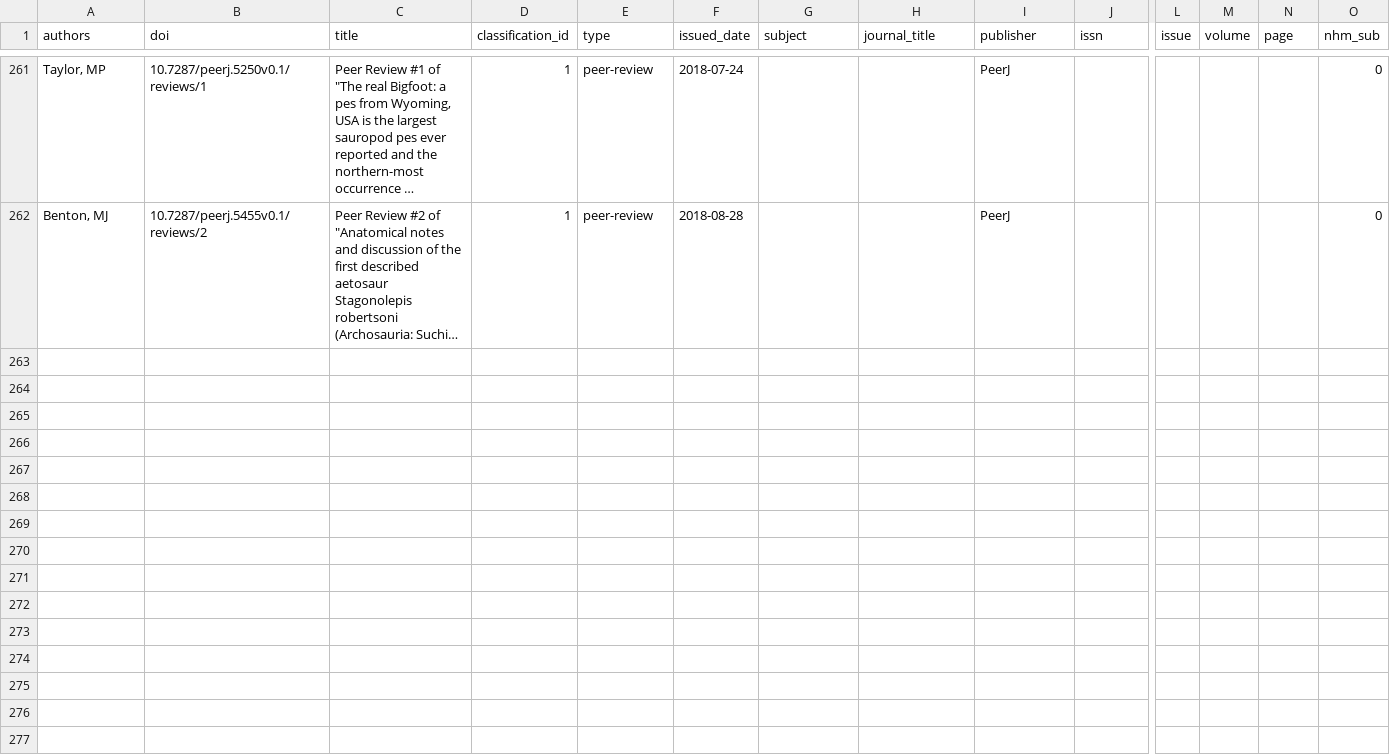
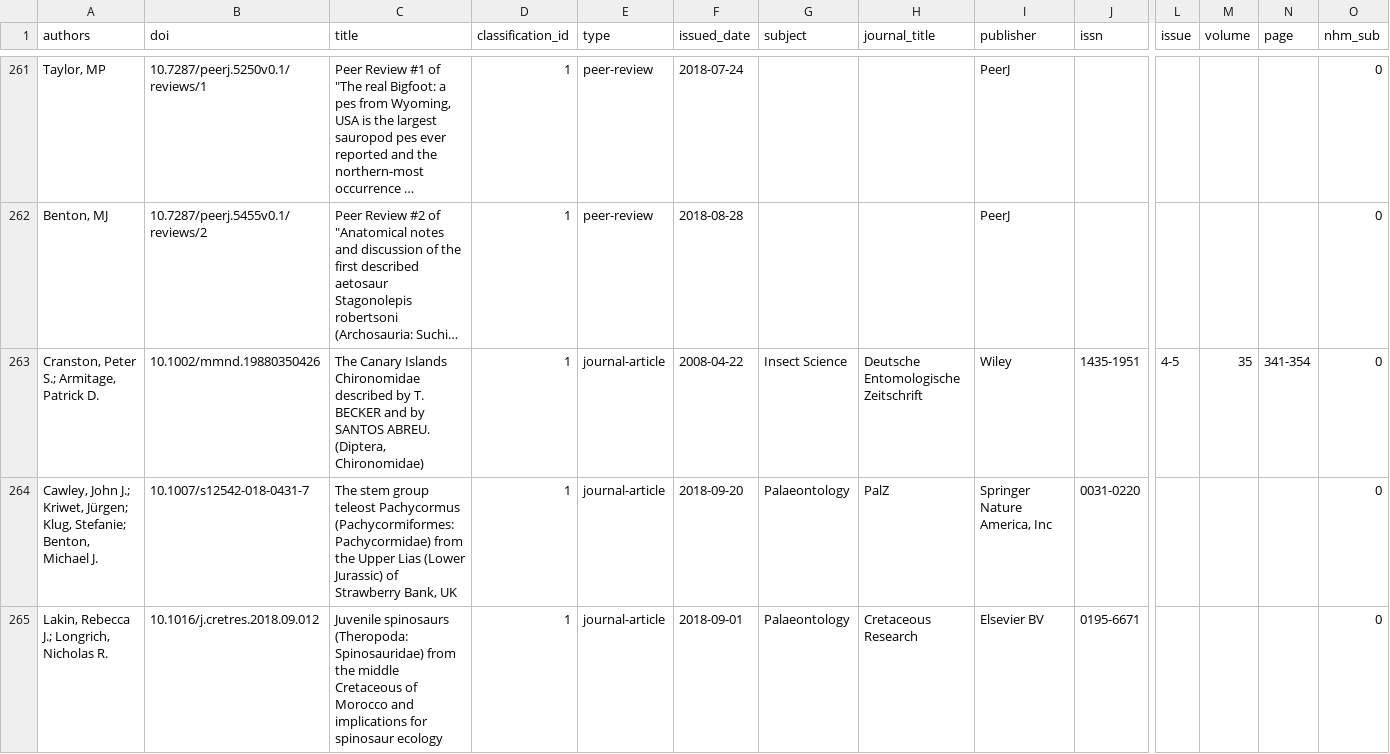
Before and after one commit to essvee/Pipe, a CSV file: pipe/csv_out/citation_export.csv, drawn as a sheet; only a part is shown, gaps mark what is left out; long unchanged cells end in …; rows hold the shown columns only; the diff covers the shown part only; the diff names each change by its address in the sheet, - before the commit and + after, or states it on an @@ line.

```diff
--- a/pipe/csv_out/citation_export.csv
+++ b/pipe/csv_out/citation_export.csv
+row 263: Cranston, Peter S.; Armitage, Patrick D. | 10.1002/mmnd.19880350426 | The Canary Islands Chironomidae described by T. BECKER and by SANTOS ABREU. (Diptera, Chironomidae) | 1 | journal-article | 2008-04-22 | Insect Science | Deutsche Entomologische Zeitschrift | Wiley | 1435-1951 | 4-5 | 35 | 341-354 | 0
+row 264: Cawley, John J.; Kriwet, Jürgen; Klug, Stefanie; Benton, Michael J. | 10.1007/s12542-018-0431-7 | The stem group teleost Pachycormus (Pachycormiformes: Pachycormidae) from the Upper Lias (Lower Jurassic) of Strawberry Bank, UK | 1 | journal-article | 2018-09-20 | Palaeontology | PalZ | Springer Nature America, Inc | 0031-0220 |  |  |  | 0
+row 265: Lakin, Rebecca J.; Longrich, Nicholas R. | 10.1016/j.cretres.2018.09.012 | Juvenile spinosaurs (Theropoda: Spinosauridae) from the middle Cretaceous of Morocco and implications for spinosaur ecology | 1 | journal-article | 2018-09-01 | Palaeontology | Cretaceous Research | Elsevier BV | 0195-6671 |  |  |  | 0
```
Also changed, not shown: 6 added rows elsewhere in this file, 1 other file.
